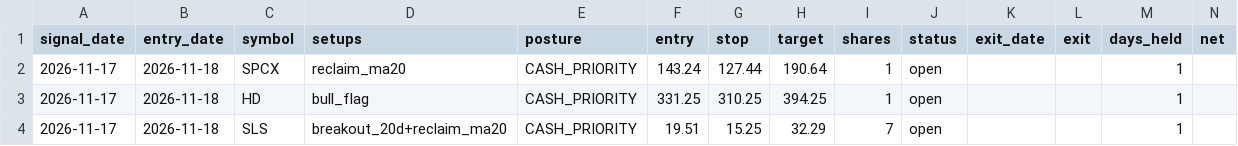
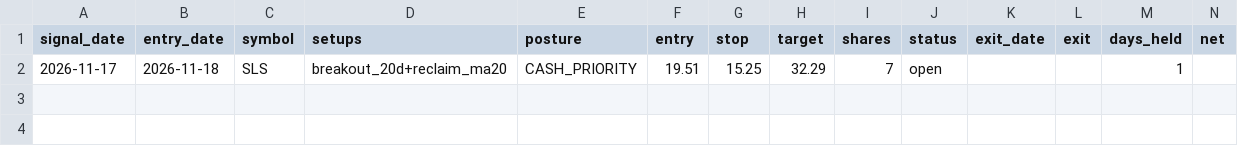
Before and after one commit to engsarahabdulaziz-beep/day-trader-skill, a CSV file: paper/swing.csv, drawn as a sheet; the diff names each change by its address in the sheet, - before the commit and + after, or states it on an @@ line.

```diff
--- a/paper/swing.csv
+++ b/paper/swing.csv
-row 2: 2026-11-17 | 2026-11-18 | SPCX | reclaim_ma20 | CASH_PRIORITY | 143.24 | 127.44 | 190.64 | 1 | open |  |  | 1
-row 3: 2026-11-17 | 2026-11-18 | HD | bull_flag | CASH_PRIORITY | 331.25 | 310.25 | 394.25 | 1 | open |  |  | 1
```
Also changed, not shown: 1 other file.
